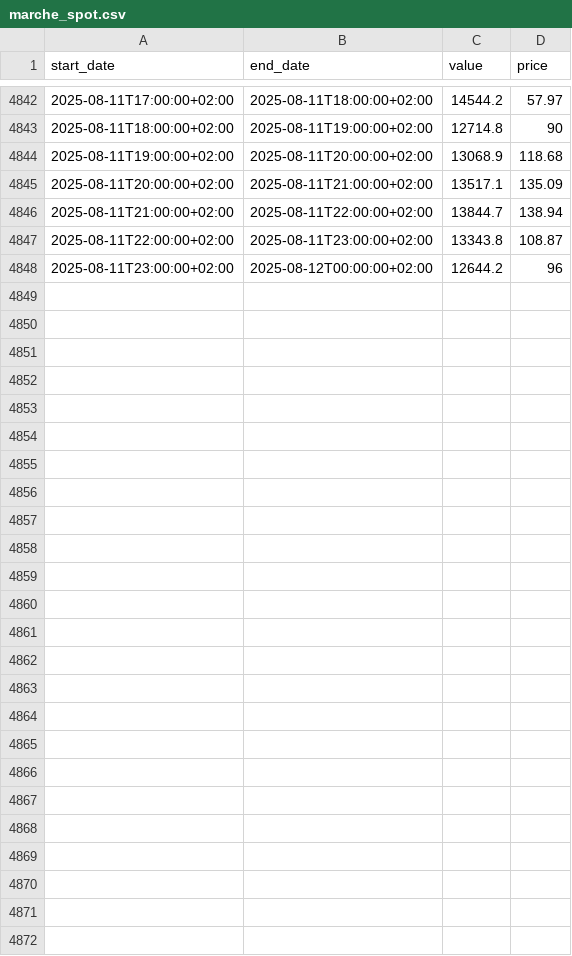
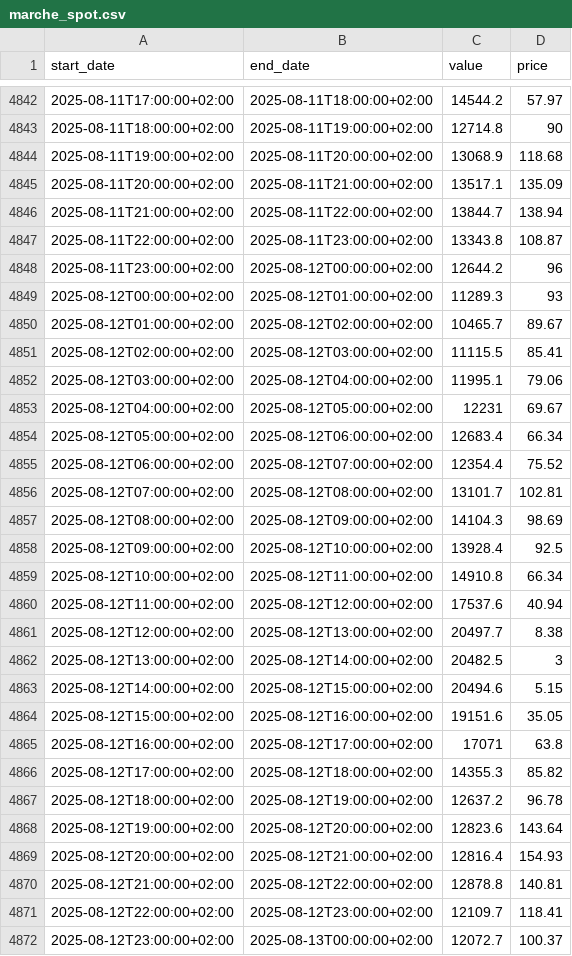
Before and after one commit to mariaVictoire/MarcheSpot, a CSV file: marche_spot.csv, drawn as a sheet; only a part is shown, gaps mark what is left out; the diff names each change by its address in the sheet, - before the commit and + after, or states it on an @@ line.

```diff
--- a/marche_spot.csv
+++ b/marche_spot.csv
+row 4849: 2025-08-12T00:00:00+02:00 | 2025-08-12T01:00:00+02:00 | 11289.3 | 93
+row 4850: 2025-08-12T01:00:00+02:00 | 2025-08-12T02:00:00+02:00 | 10465.7 | 89.67
+row 4851: 2025-08-12T02:00:00+02:00 | 2025-08-12T03:00:00+02:00 | 11115.5 | 85.41
+row 4852: 2025-08-12T03:00:00+02:00 | 2025-08-12T04:00:00+02:00 | 11995.1 | 79.06
+row 4853: 2025-08-12T04:00:00+02:00 | 2025-08-12T05:00:00+02:00 | 12231 | 69.67
+row 4854: 2025-08-12T05:00:00+02:00 | 2025-08-12T06:00:00+02:00 | 12683.4 | 66.34
+row 4855: 2025-08-12T06:00:00+02:00 | 2025-08-12T07:00:00+02:00 | 12354.4 | 75.52
+row 4856: 2025-08-12T07:00:00+02:00 | 2025-08-12T08:00:00+02:00 | 13101.7 | 102.81
+row 4857: 2025-08-12T08:00:00+02:00 | 2025-08-12T09:00:00+02:00 | 14104.3 | 98.69
+row 4858: 2025-08-12T09:00:00+02:00 | 2025-08-12T10:00:00+02:00 | 13928.4 | 92.5
+row 4859: 2025-08-12T10:00:00+02:00 | 2025-08-12T11:00:00+02:00 | 14910.8 | 66.34
+row 4860: 2025-08-12T11:00:00+02:00 | 2025-08-12T12:00:00+02:00 | 17537.6 | 40.94
+row 4861: 2025-08-12T12:00:00+02:00 | 2025-08-12T13:00:00+02:00 | 20497.7 | 8.38
+row 4862: 2025-08-12T13:00:00+02:00 | 2025-08-12T14:00:00+02:00 | 20482.5 | 3
+row 4863: 2025-08-12T14:00:00+02:00 | 2025-08-12T15:00:00+02:00 | 20494.6 | 5.15
+row 4864: 2025-08-12T15:00:00+02:00 | 2025-08-12T16:00:00+02:00 | 19151.6 | 35.05
+row 4865: 2025-08-12T16:00:00+02:00 | 2025-08-12T17:00:00+02:00 | 17071 | 63.8
+row 4866: 2025-08-12T17:00:00+02:00 | 2025-08-12T18:00:00+02:00 | 14355.3 | 85.82
+row 4867: 2025-08-12T18:00:00+02:00 | 2025-08-12T19:00:00+02:00 | 12637.2 | 96.78
+row 4868: 2025-08-12T19:00:00+02:00 | 2025-08-12T20:00:00+02:00 | 12823.6 | 143.64
+row 4869: 2025-08-12T20:00:00+02:00 | 2025-08-12T21:00:00+02:00 | 12816.4 | 154.93
+row 4870: 2025-08-12T21:00:00+02:00 | 2025-08-12T22:00:00+02:00 | 12878.8 | 140.81
+row 4871: 2025-08-12T22:00:00+02:00 | 2025-08-12T23:00:00+02:00 | 12109.7 | 118.41
+row 4872: 2025-08-12T23:00:00+02:00 | 2025-08-13T00:00:00+02:00 | 12072.7 | 100.37
```
